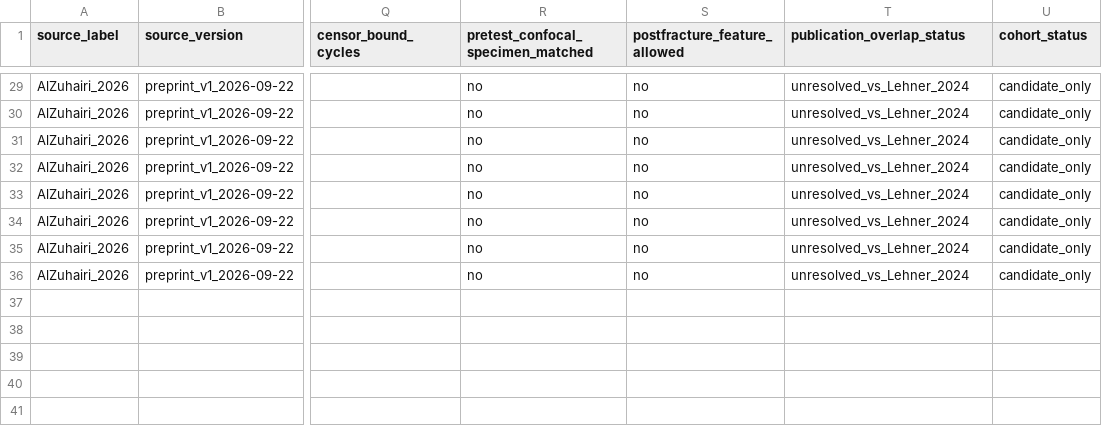
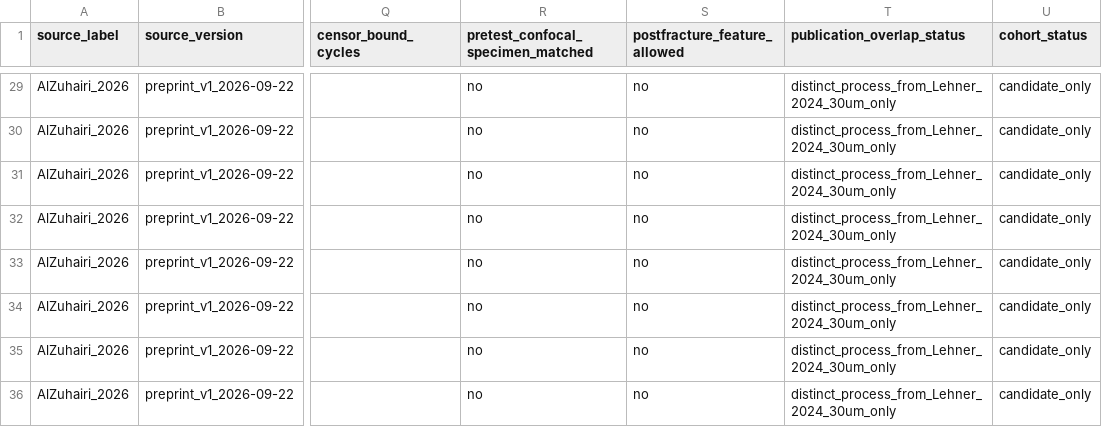
Before and after one commit to sreearravind/Synthetic-Augmentation-for-Censor-Aware-Fatigue-Life-Prediction-of-LPBF-Al, a CSV file: data/candidates/al_zuhairi_2026_s1_s6_35_exact_outcome_candidate_2026-10-07.csv, drawn as a sheet; only a part is shown, gaps mark what is left out; the diff covers the shown part only; the diff names each change by its address in the sheet, - before the commit and + after, or states it on an @@ line.

Commit message:
Mark 30 um distinct process and 60 um unresolved Lehner overlap

```diff
--- a/data/candidates/al_zuhairi_2026_s1_s6_35_exact_outcome_candidate_2026-10-07.csv
+++ b/data/candidates/al_zuhairi_2026_s1_s6_35_exact_outcome_candidate_2026-10-07.csv
-T29:T36 (publication_overlap_status): unresolved_vs_Lehner_2024
+T29:T36 (publication_overlap_status): distinct_process_from_Lehner_2024_30um_only
```
Also changed, not shown: 27 edited cells elsewhere in this file.
